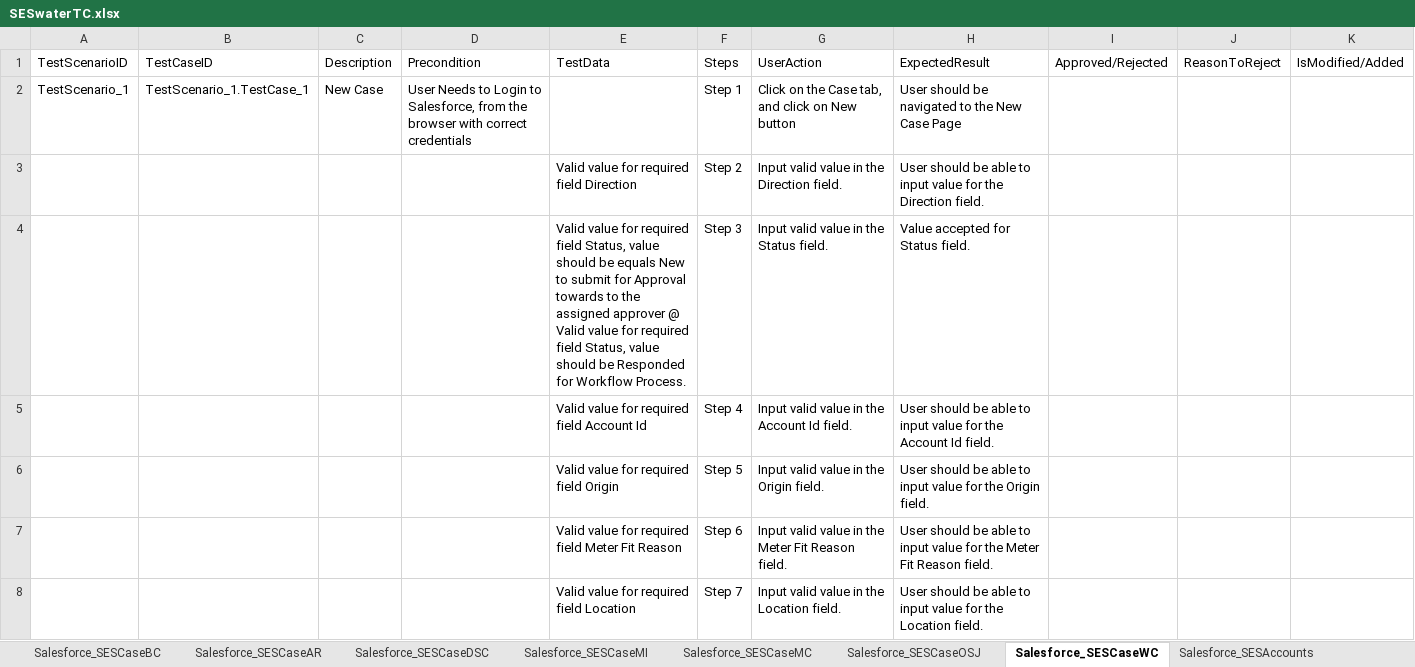
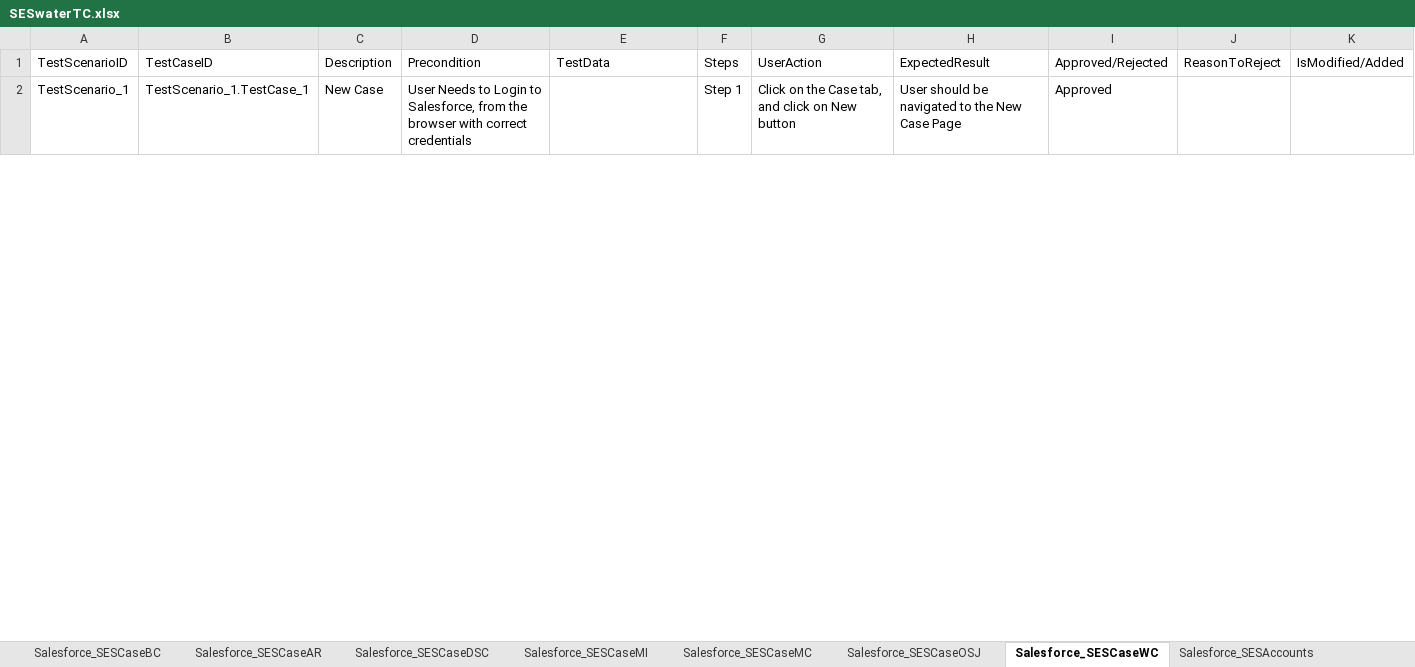
Before and after one commit to ShaikMohamedIrfan/NewSeswaterProject, an Excel workbook: SESwaterTC.xlsx, sheet Salesforce_SESCaseWC, drawn as a sheet; only a part is shown; values as stored, in another font and other column widths than the file's, no borders; table styles not drawn; the diff covers the shown part only; the diff names each change by its address in the sheet, - before the commit and + after, or states it on an @@ line.

```diff
--- a/SESwaterTC.xlsx (sheet Salesforce_SESCaseWC)
+++ b/SESwaterTC.xlsx (sheet Salesforce_SESCaseWC)
-I2: (empty)
+I2: Approved
@@ row 3 hidden:  |  |  |  | Valid value for required field Direction | Step 2 | Input valid value in the Direction field. | User should be able to input value for the Direction field. @@
@@ row 4 hidden:  |  |  |  | Valid value for required field Status, value should be equals New to submit for Approval towards to the assigned approver @ Valid value for required field Status, value should be Responded for Workflow Process. | Step 3 | Input valid value in the Status field. | Value accepted for Status field. @@
@@ row 5 hidden:  |  |  |  | Valid value for required field Account Id | Step 4 | Input valid value in the Account Id field. | User should be able to input value for the Account Id field. @@
@@ row 6 hidden:  |  |  |  | Valid value for required field Origin | Step 5 | Input valid value in the Origin field. | User should be able to input value for the Origin field. @@
@@ row 7 hidden:  |  |  |  | Valid value for required field Meter Fit Reason | Step 6 | Input valid value in the Meter Fit Reason field. | User should be able to input value for the Meter Fit Reason field. @@
@@ row 8 hidden:  |  |  |  | Valid value for required field Location | Step 7 | Input valid value in the Location field. | User should be able to input value for the Location field. @@
```
Also changed, not shown: 17 hidden or unhidden rows and 3 edited cells elsewhere in this sheet, sheet Salesforce_SESCaseMC, sheet Salesforce_SESCaseOSJ, sheet Salesforce_SESOccupier, sheet Salesforce_SESCaseAR, sheet Salesforce_SESSupplyPoint, sheet Salesforce_LOC_Manual, 4 more sheets.
